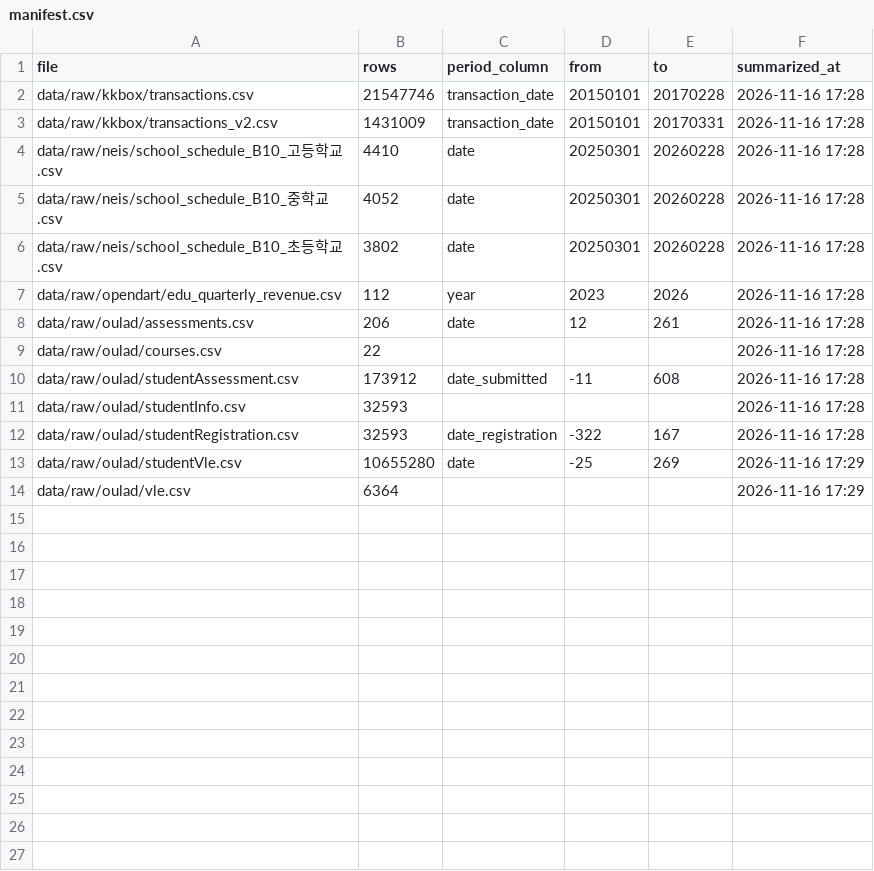
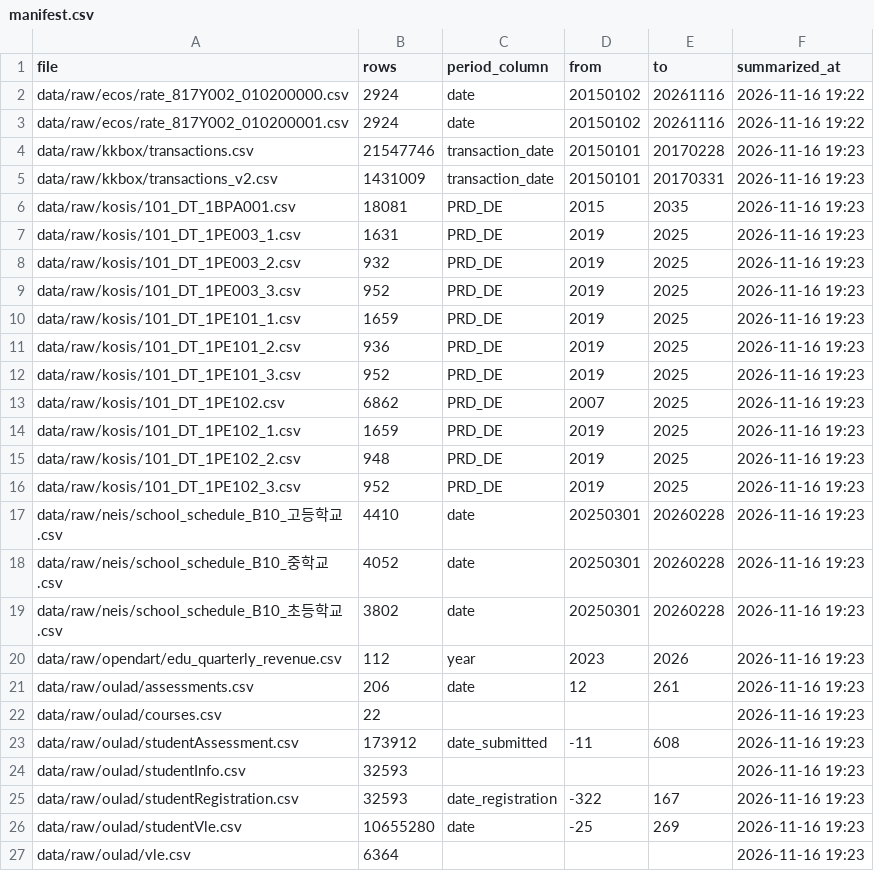
Before and after one commit to EWHA-CAPSTONE-AIGO/capstone-edusto, a CSV file: data/manifest.csv, drawn as a sheet.

Commit message:
Chore: KOSIS 사교육비·추계인구와 ECOS 국고채 금리 수집

```diff
--- a/data/manifest.csv
+++ b/data/manifest.csv
@@ -1,14 +1,27 @@
 file,rows,period_column,from,to,summarized_at
-data/raw/kkbox/transactions.csv,21547746,transaction_date,20150101,20170228,2026-11-16 17:28
-data/raw/kkbox/transactions_v2.csv,1431009,transaction_date,20150101,20170331,2026-11-16 17:28
-data/raw/neis/school_schedule_B10_고등학교.csv,4410,date,20250301,20260228,2026-11-16 17:28
-data/raw/neis/school_schedule_B10_중학교.csv,4052,date,20250301,20260228,2026-11-16 17:28
-data/raw/neis/school_schedule_B10_초등학교.csv,3802,date,20250301,20260228,2026-11-16 17:28
-data/raw/opendart/edu_quarterly_revenue.csv,112,year,2023,2026,2026-11-16 17:28
-data/raw/oulad/assessments.csv,206,date,12,261,2026-11-16 17:28
-data/raw/oulad/courses.csv,22,,,,2026-11-16 17:28
-data/raw/oulad/studentAssessment.csv,173912,date_submitted,-11,608,2026-11-16 17:28
-data/raw/oulad/studentInfo.csv,32593,,,,2026-11-16 17:28
-data/raw/oulad/studentRegistration.csv,32593,date_registration,-322,167,2026-11-16 17:28
-data/raw/oulad/studentVle.csv,10655280,date,-25,269,2026-11-16 17:29
-data/raw/oulad/vle.csv,6364,,,,2026-11-16 17:29
+data/raw/ecos/rate_817Y002_010200000.csv,2924,date,20150102,20261116,2026-11-16 19:22
+data/raw/ecos/rate_817Y002_010200001.csv,2924,date,20150102,20261116,2026-11-16 19:22
+data/raw/kkbox/transactions.csv,21547746,transaction_date,20150101,20170228,2026-11-16 19:23
+data/raw/kkbox/transactions_v2.csv,1431009,transaction_date,20150101,20170331,2026-11-16 19:23
+data/raw/kosis/101_DT_1BPA001.csv,18081,PRD_DE,2015,2035,2026-11-16 19:23
+data/raw/kosis/101_DT_1PE003_1.csv,1631,PRD_DE,2019,2025,2026-11-16 19:23
+data/raw/kosis/101_DT_1PE003_2.csv,932,PRD_DE,2019,2025,2026-11-16 19:23
+data/raw/kosis/101_DT_1PE003_3.csv,952,PRD_DE,2019,2025,2026-11-16 19:23
+data/raw/kosis/101_DT_1PE101_1.csv,1659,PRD_DE,2019,2025,2026-11-16 19:23
+data/raw/kosis/101_DT_1PE101_2.csv,936,PRD_DE,2019,2025,2026-11-16 19:23
+data/raw/kosis/101_DT_1PE101_3.csv,952,PRD_DE,2019,2025,2026-11-16 19:23
+data/raw/kosis/101_DT_1PE102.csv,6862,PRD_DE,2007,2025,2026-11-16 19:23
+data/raw/kosis/101_DT_1PE102_1.csv,1659,PRD_DE,2019,2025,2026-11-16 19:23
+data/raw/kosis/101_DT_1PE102_2.csv,948,PRD_DE,2019,2025,2026-11-16 19:23
+data/raw/kosis/101_DT_1PE102_3.csv,952,PRD_DE,2019,2025,2026-11-16 19:23
+data/raw/neis/school_schedule_B10_고등학교.csv,4410,date,20250301,20260228,2026-11-16 19:23
+data/raw/neis/school_schedule_B10_중학교.csv,4052,date,20250301,20260228,2026-11-16 19:23
+data/raw/neis/school_schedule_B10_초등학교.csv,3802,date,20250301,20260228,2026-11-16 19:23
+data/raw/opendart/edu_quarterly_revenue.csv,112,year,2023,2026,2026-11-16 19:23
+data/raw/oulad/assessments.csv,206,date,12,261,2026-11-16 19:23
+data/raw/oulad/courses.csv,22,,,,2026-11-16 19:23
+data/raw/oulad/studentAssessment.csv,173912,date_submitted,-11,608,2026-11-16 19:23
+data/raw/oulad/studentInfo.csv,32593,,,,2026-11-16 19:23
+data/raw/oulad/studentRegistration.csv,32593,date_registration,-322,167,2026-11-16 19:23
+data/raw/oulad/studentVle.csv,10655280,date,-25,269,2026-11-16 19:23
+data/raw/oulad/vle.csv,6364,,,,2026-11-16 19:23
```
Also changed, not shown: 4 other files.
